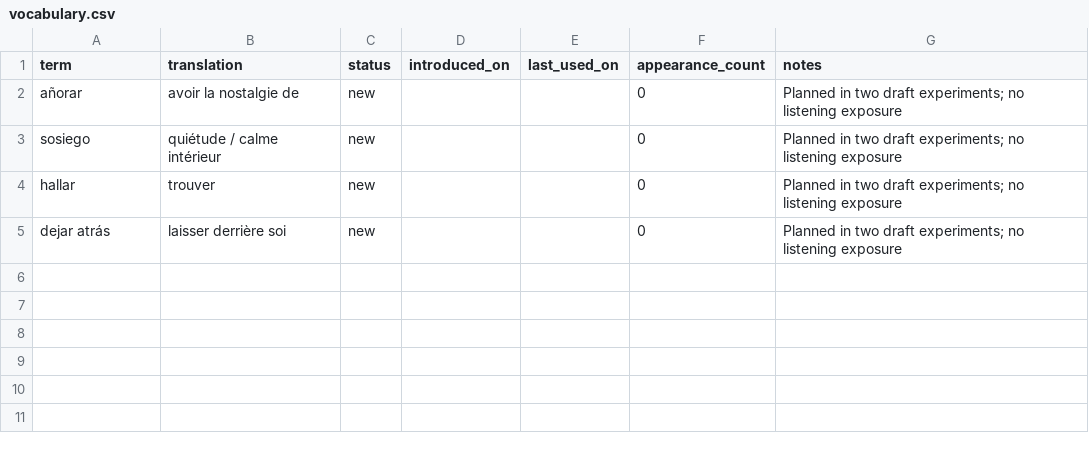
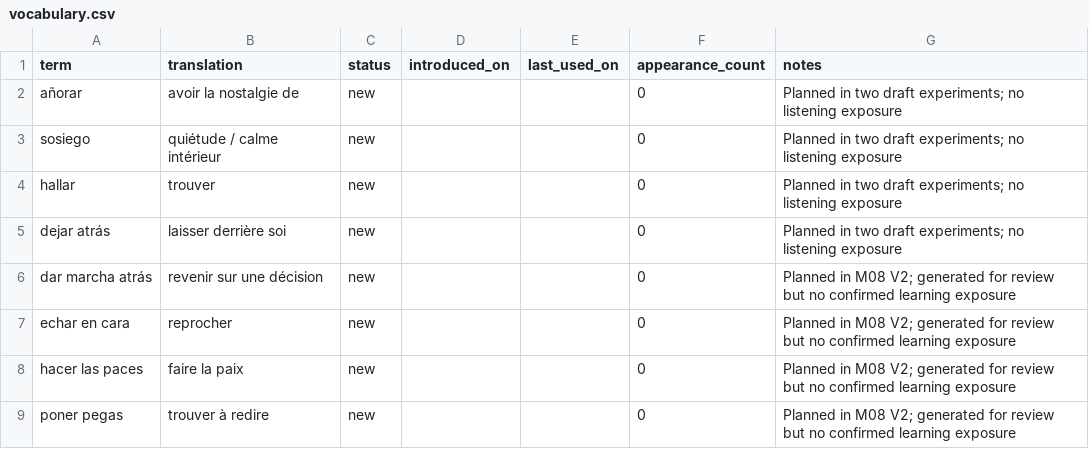
Before and after one commit to VincentAl/sonora, a CSV file: data/vocabulary.csv, drawn as a sheet; the diff names each change by its address in the sheet, - before the commit and + after, or states it on an @@ line.

Commit message:
fix(M08): register four approved song targets without claiming learning exposure

```diff
--- a/data/vocabulary.csv
+++ b/data/vocabulary.csv
+row 6: dar marcha atrás | revenir sur une décision | new |  |  | 0 | Planned in M08 V2; generated for review but no confirmed learning exposure
+row 7: echar en cara | reprocher | new |  |  | 0 | Planned in M08 V2; generated for review but no confirmed learning exposure
+row 8: hacer las paces | faire la paix | new |  |  | 0 | Planned in M08 V2; generated for review but no confirmed learning exposure
+row 9: poner pegas | trouver à redire | new |  |  | 0 | Planned in M08 V2; generated for review but no confirmed learning exposure
```
Also changed, not shown: 1 other file.
